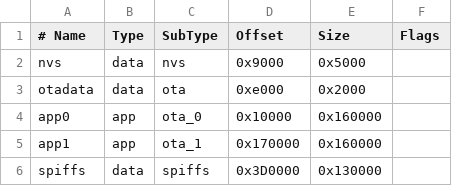
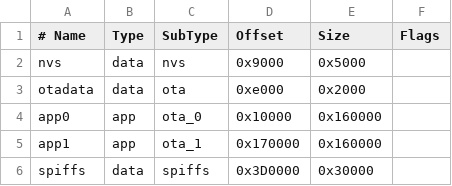
Before and after one commit to littleyoda/littleyoda-DCC-Decoder, a CSV file: less_spiffs.csv, drawn as a sheet.

Commit message:
[fix] Size of Partition corrected

```diff
--- a/less_spiffs.csv
+++ b/less_spiffs.csv
@@ -5,2 +5,2 @@ app0,     app,  ota_0,   0x10000, 0x160000,
 app1,     app,  ota_1,   0x170000,0x160000,
-spiffs,   data, spiffs,  0x3D0000,0x130000,
+spiffs,   data, spiffs,  0x3D0000,0x30000,
```
